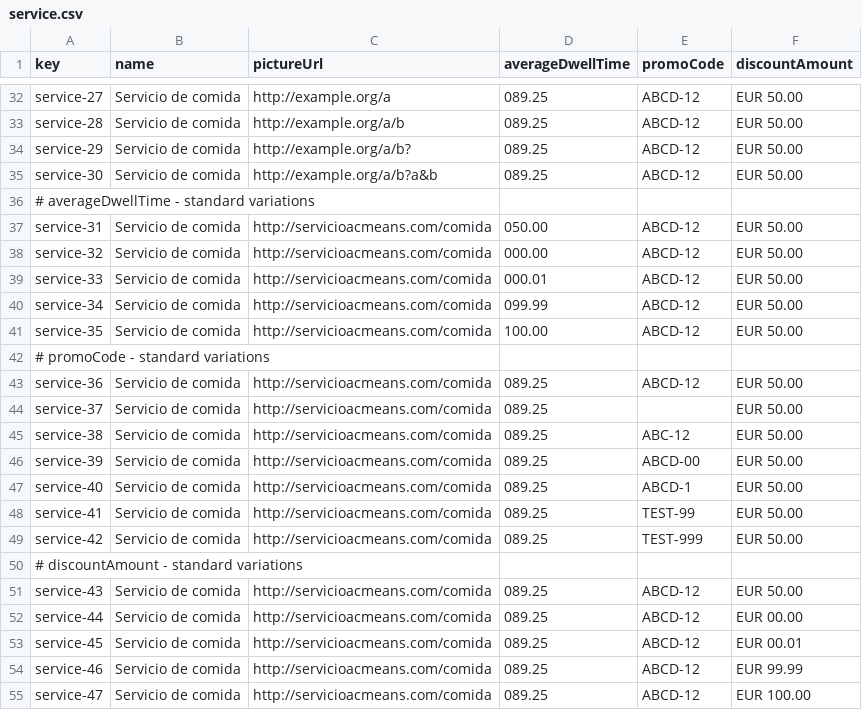
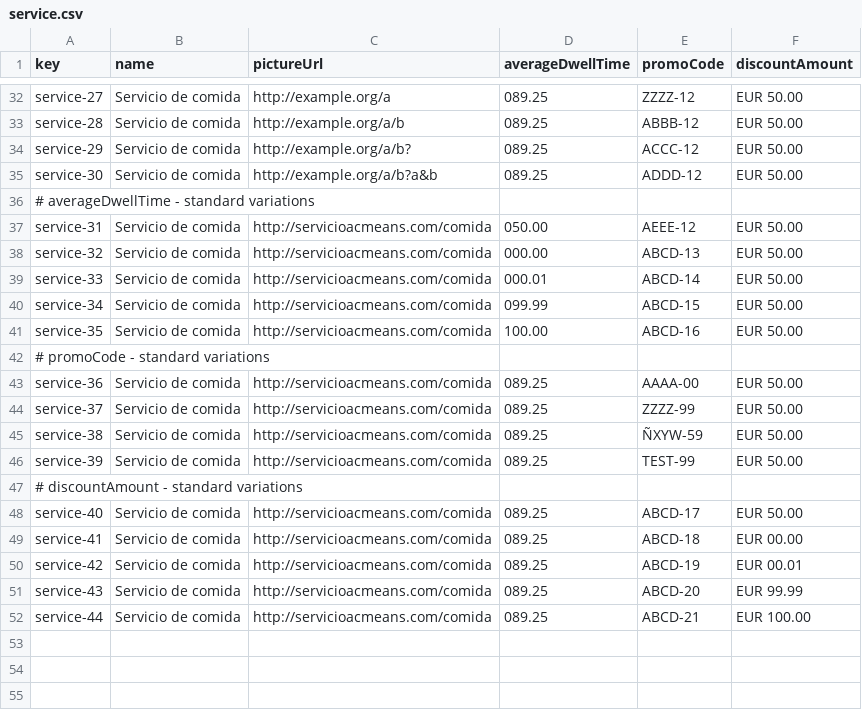
Before and after one commit to javsorbla/Acme-ANS-D03, a CSV file: src/main/resources/WEB-INF/data/sample/service.csv, drawn as a sheet; only a part is shown, gaps mark what is left out; removed rows and columns are numbered as before the commit, all else as after; the diff covers the shown part only; the diff names each change by its address in the sheet, - before the commit and + after, or states it on an @@ line.

```diff
--- a/src/main/resources/WEB-INF/data/sample/service.csv
+++ b/src/main/resources/WEB-INF/data/sample/service.csv
-E32 (promoCode): ABCD-12
+E32 (promoCode): ZZZZ-12
-E33 (promoCode): ABCD-12
+E33 (promoCode): ABBB-12
-E34 (promoCode): ABCD-12
+E34 (promoCode): ACCC-12
-E35 (promoCode): ABCD-12
+E35 (promoCode): ADDD-12
-E37 (promoCode): ABCD-12
+E37 (promoCode): AEEE-12
-E38 (promoCode): ABCD-12
+E38 (promoCode): ABCD-13
-E39 (promoCode): ABCD-12
+E39 (promoCode): ABCD-14
-E40 (promoCode): ABCD-12
+E40 (promoCode): ABCD-15
-E41 (promoCode): ABCD-12
+E41 (promoCode): ABCD-16
-E43 (promoCode): ABCD-12
+E43 (promoCode): AAAA-00
-E44 (promoCode): (empty)
+E44 (promoCode): ZZZZ-99
-E45 (promoCode): ABC-12
+E45 (promoCode): ÑXYW-59
-E46 (promoCode): ABCD-00
+E46 (promoCode): TEST-99
-row 47: service-40 | Servicio de comida | http://servicioacmeans.com/comida | 089.25 | ABCD-1 | EUR 50.00
-row 48: service-41 | Servicio de comida | http://servicioacmeans.com/comida | 089.25 | TEST-99 | EUR 50.00
-row 49: service-42 | Servicio de comida | http://servicioacmeans.com/comida | 089.25 | TEST-999 | EUR 50.00
-A48 (key): service-43
+A48 (key): service-40
-E48 (promoCode): ABCD-12
+E48 (promoCode): ABCD-17
-A49 (key): service-44
+A49 (key): service-41
-E49 (promoCode): ABCD-12
+E49 (promoCode): ABCD-18
-A50 (key): service-45
+A50 (key): service-42
-E50 (promoCode): ABCD-12
+E50 (promoCode): ABCD-19
-A51 (key): service-46
+A51 (key): service-43
-E51 (promoCode): ABCD-12
+E51 (promoCode): ABCD-20
-A52 (key): service-47
+A52 (key): service-44
-E52 (promoCode): ABCD-12
+E52 (promoCode): ABCD-21
```
Also changed, not shown: 25 edited cells elsewhere in this file, src/main/resources/WEB-INF/data/sample/airline-manager.csv, src/main/resources/WEB-INF/data/sample/booking.csv, 2 other files.
